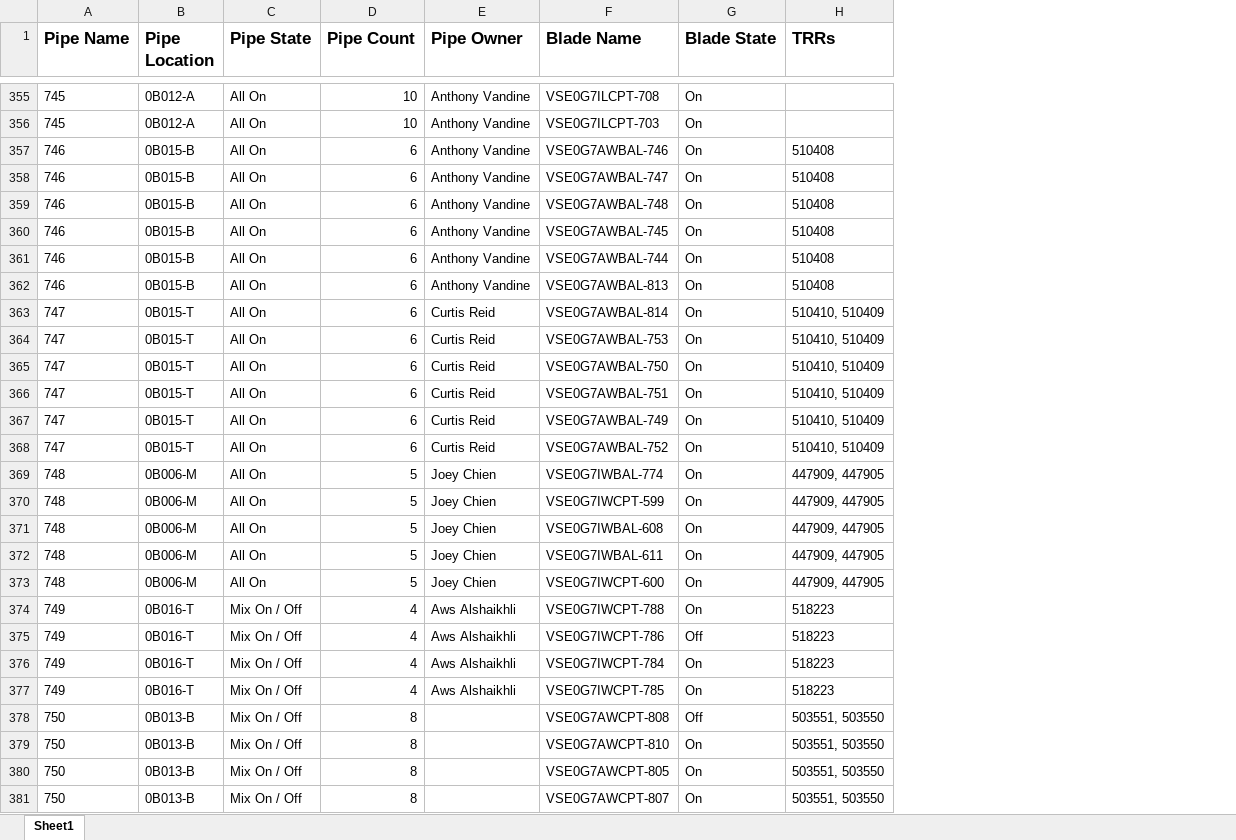
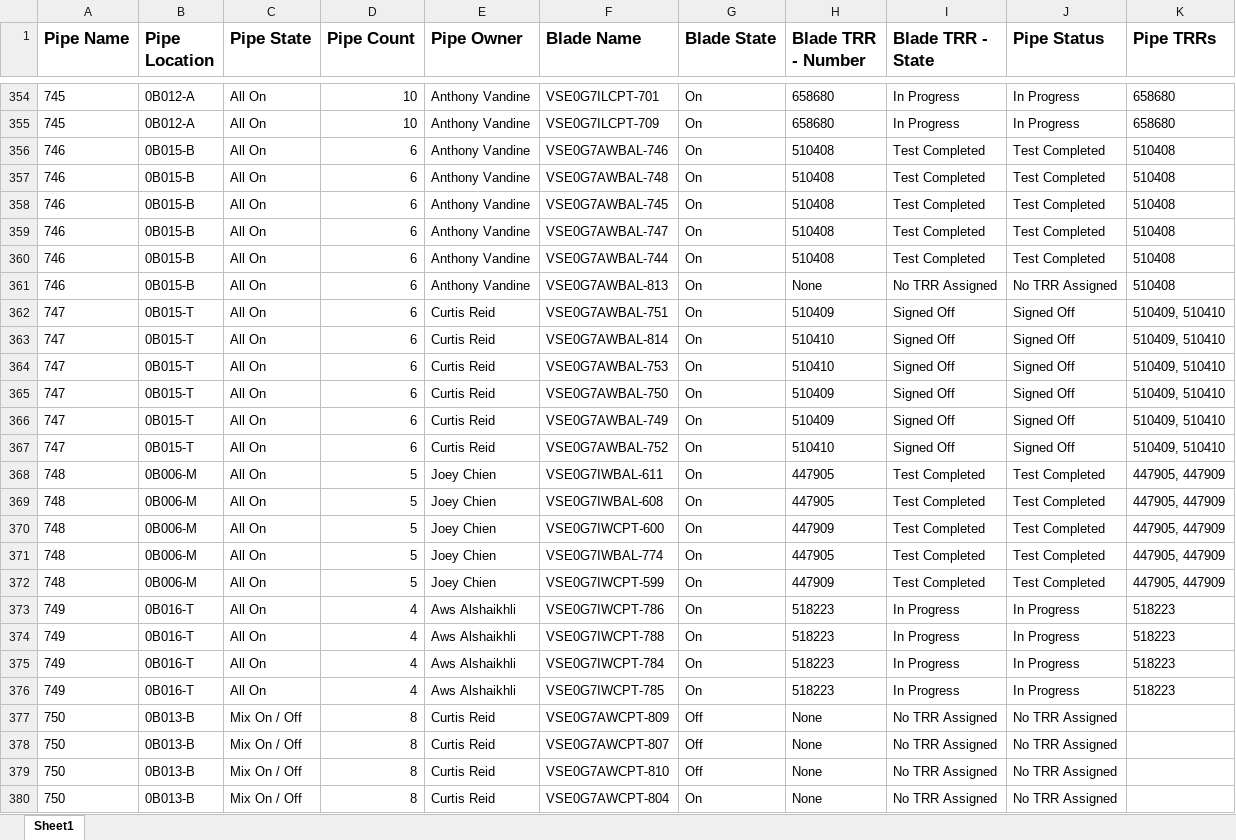
Before and after one commit to monkeyman51/VSE_PipeCleaner_2, an Excel workbook: pipes_state_output.xlsx, sheet Sheet1, drawn as a sheet; only a part is shown, gaps mark what is left out; values as stored, in another font and other column widths than the file's, no borders; addresses are those after the commit; the diff covers the shown part only; the diff names each change by its address in the sheet, - before the commit and + after, or states it on an @@ line.

```diff
--- a/pipes_state_output.xlsx (sheet Sheet1)
+++ b/pipes_state_output.xlsx (sheet Sheet1)
+column H (Blade TRR - Number), rows 354-358: 658680 | 658680 | 510408 | 510408 | 510408; rows 360-380: 510408 | None | 510409 | 510410 | 510410 | 510409 | 510409 | 510410 | 447905 | 447905 | 447909 | 447905 | 447909 | 518223 | 518223 | 518223 | 518223 | None | None | None | None
+column I (Blade TRR - State), rows 354-358: In Progress | In Progress | Test Completed | Test Completed | Test Completed; rows 360-380: Test Completed | No TRR Assigned | Signed Off | Signed Off | Signed Off | Signed Off | Signed Off | Signed Off | Test Completed | Test Completed | Test Completed | Test Completed | Test Completed | In Progress | In Progress | In Progress | In Progress | No TRR Assigned | No TRR Assigned | No TRR Assigned | No TRR Assigned
+column J (Pipe Status), rows 354-358: In Progress | In Progress | Test Completed | Test Completed | Test Completed; rows 360-380: Test Completed | No TRR Assigned | Signed Off | Signed Off | Signed Off | Signed Off | Signed Off | Signed Off | Test Completed | Test Completed | Test Completed | Test Completed | Test Completed | In Progress | In Progress | In Progress | In Progress | No TRR Assigned | No TRR Assigned | No TRR Assigned | No TRR Assigned
-K1: TRRs
+K1: Pipe TRRs
-F354 (Blade Name): VSE0G7ILCPT-708
+F354 (Blade Name): VSE0G7ILCPT-701
-K354:K355 (Pipe TRRs): (empty)
+K354:K355 (Pipe TRRs): 658680
-F355 (Blade Name): VSE0G7ILCPT-703
+F355 (Blade Name): VSE0G7ILCPT-709
@@ row 358 moved to row 359: 746 @@
-F362 (Blade Name): VSE0G7AWBAL-814
+F362 (Blade Name): VSE0G7AWBAL-751
-K362:K367 (Pipe TRRs): 510410, 510409
+K362:K367 (Pipe TRRs): 510409, 510410
-F363 (Blade Name): VSE0G7AWBAL-753
+F363 (Blade Name): VSE0G7AWBAL-814
-F364 (Blade Name): VSE0G7AWBAL-750
+F364 (Blade Name): VSE0G7AWBAL-753
-F365 (Blade Name): VSE0G7AWBAL-751
+F365 (Blade Name): VSE0G7AWBAL-750
-F368 (Blade Name): VSE0G7IWBAL-774
+F368 (Blade Name): VSE0G7IWBAL-611
-K368:K372 (Pipe TRRs): 447909, 447905
+K368:K372 (Pipe TRRs): 447905, 447909
-F369 (Blade Name): VSE0G7IWCPT-599
+F369 (Blade Name): VSE0G7IWBAL-608
-F370 (Blade Name): VSE0G7IWBAL-608
+F370 (Blade Name): VSE0G7IWCPT-600
-F371 (Blade Name): VSE0G7IWBAL-611
+F371 (Blade Name): VSE0G7IWBAL-774
-F372 (Blade Name): VSE0G7IWCPT-600
+F372 (Blade Name): VSE0G7IWCPT-599
-C373:C376 (Pipe State): Mix On / Off
+C373:C376 (Pipe State): All On
-F373 (Blade Name): VSE0G7IWCPT-788
+F373 (Blade Name): VSE0G7IWCPT-786
-F374 (Blade Name): VSE0G7IWCPT-786
+F374 (Blade Name): VSE0G7IWCPT-788
-G374 (Blade State): Off
+G374 (Blade State): On
-E377:E380 (Pipe Owner): (empty)
+E377:E380 (Pipe Owner): Curtis Reid
-F377 (Blade Name): VSE0G7AWCPT-808
+F377 (Blade Name): VSE0G7AWCPT-809
-K377:K380 (Pipe TRRs): 503551, 503550
+K377:K380 (Pipe TRRs): (empty)
-F378 (Blade Name): VSE0G7AWCPT-810
+F378 (Blade Name): VSE0G7AWCPT-807
-G378:G379 (Blade State): On
+G378:G379 (Blade State): Off
-F379 (Blade Name): VSE0G7AWCPT-805
+F379 (Blade Name): VSE0G7AWCPT-810
-F380 (Blade Name): VSE0G7AWCPT-807
+F380 (Blade Name): VSE0G7AWCPT-804
```
Also changed, not shown: 2 added rows, 3 removed rows, 126 moved rows and 966 edited cells elsewhere in this sheet, settings/inventory/pipes_state_template.xlsx, 4 other files.
